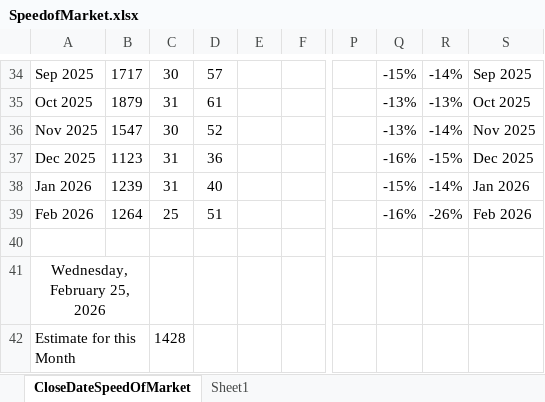
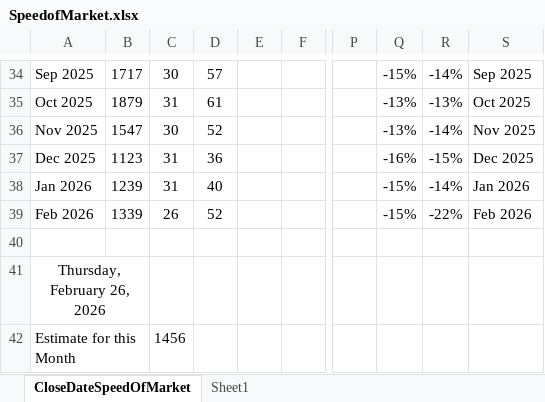
Before and after one commit to JerryCharlton/stats, an Excel workbook: SpeedofMarket.xlsx, sheet CloseDateSpeedOfMarket, drawn as a sheet; only a part is shown, gaps mark what is left out; values as stored, in another font and other column widths than the file's, no borders; charts and pictures and table styles not drawn; the diff names each change by its address in the sheet, - before the commit and + after, or states it on an @@ line.

Commit message:
Manual git update Thu 02/26/2026  8:36:54.68

```diff
--- a/SpeedofMarket.xlsx (sheet CloseDateSpeedOfMarket)
+++ b/SpeedofMarket.xlsx (sheet CloseDateSpeedOfMarket)
-B39: 1264
+B39: 1339
-C39: 25
+C39: 26
-D39: 51
+D39: 52
-Q39: -16%
+Q39: -15%
-R39: -26%
+R39: -22%
-A41: Wednesday, February 25, 2026
+A41: Thursday, February 26, 2026
-C42: 1428
+C42: 1456
```
Also changed, not shown: charts or pictures.
